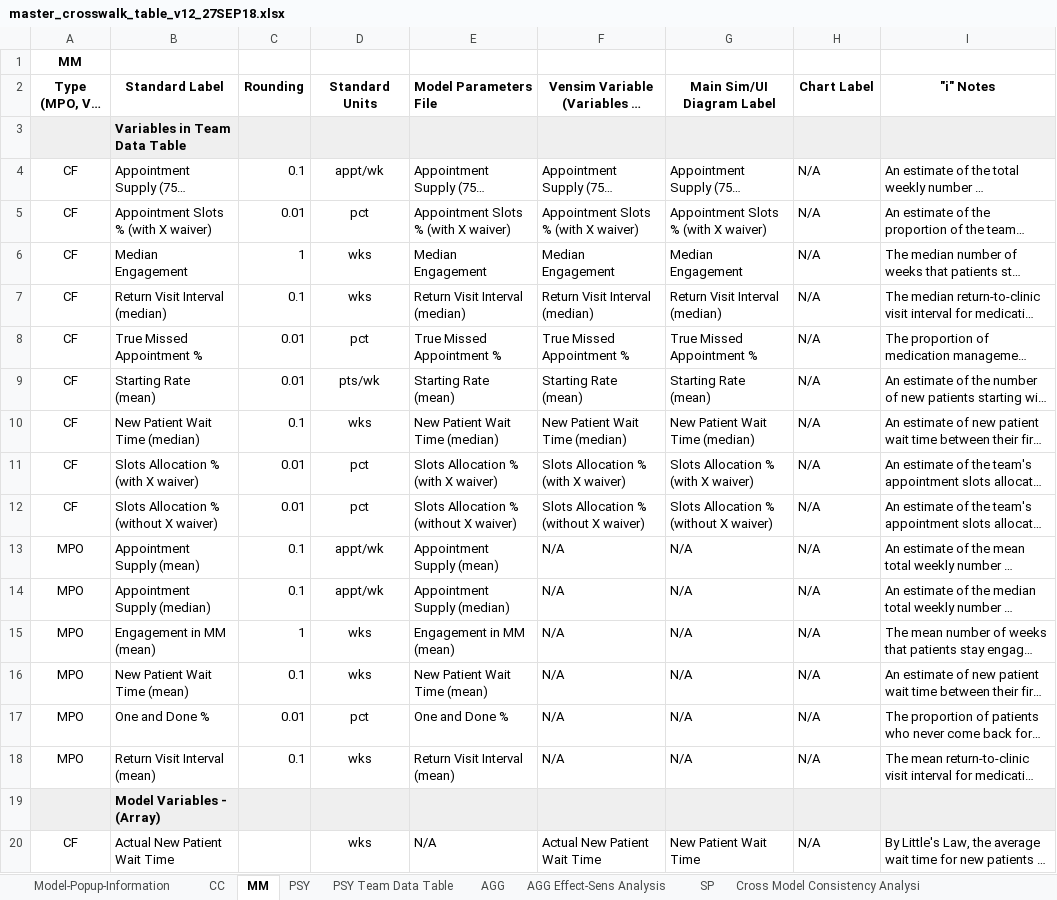
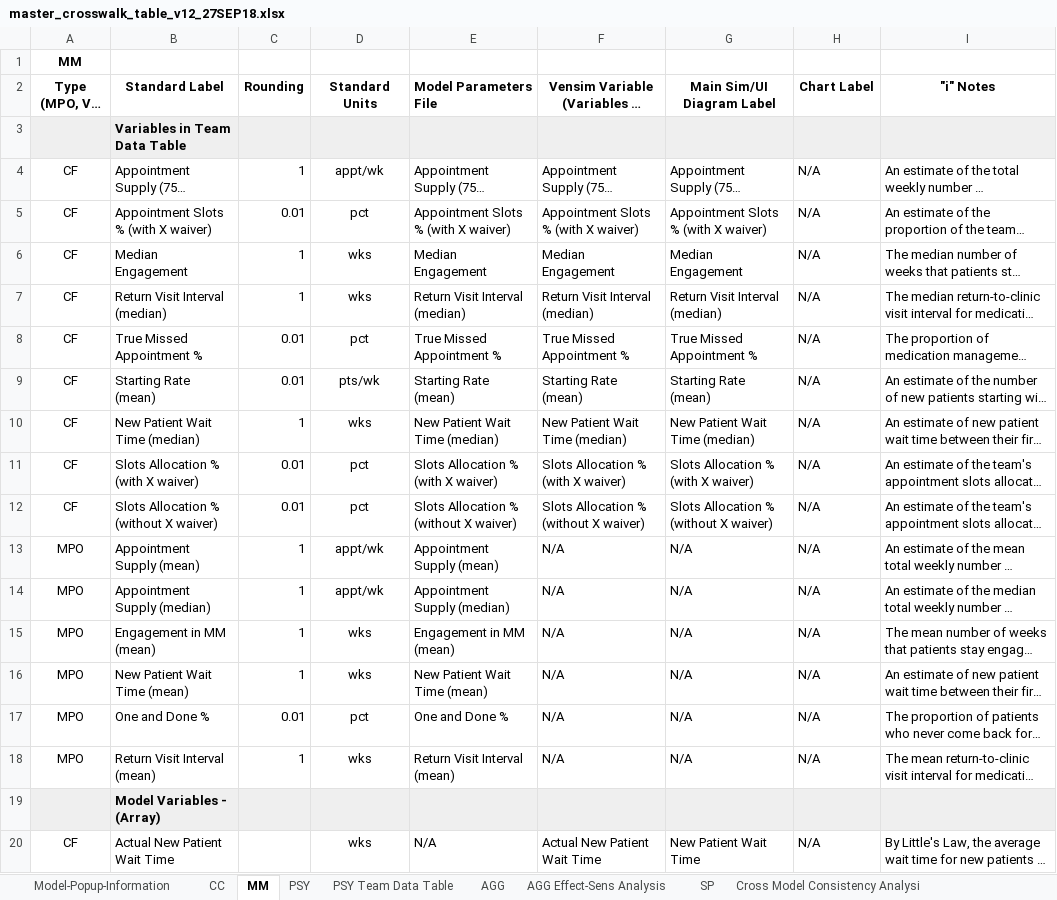
Before and after one commit to lzim/teampsd, an Excel workbook: resources/master_crosswalk/master_crosswalk_table_v12_27SEP18.xlsx, sheet MM, drawn as a sheet; only a part is shown; long unchanged cells end in …; values as stored, in another font and other column widths than the file's, no borders; the diff names each change by its address in the sheet, - before the commit and + after, or states it on an @@ line.

```diff
--- a/resources/master_crosswalk/master_crosswalk_table_v12_27SEP18.xlsx (sheet MM)
+++ b/resources/master_crosswalk/master_crosswalk_table_v12_27SEP18.xlsx (sheet MM)
-C4 (Rounding): 0.1
+C4 (Rounding): 1
-C7 (Rounding): 0.1
+C7 (Rounding): 1
-C10 (Rounding): 0.1
+C10 (Rounding): 1
-C13:C14 (Rounding): 0.1
+C13:C14 (Rounding): 1
-C16 (Rounding): 0.1
+C16 (Rounding): 1
-C18 (Rounding): 0.1
+C18 (Rounding): 1
```
Also changed, not shown: sheet PSY, sheet AGG, sheet CC.
